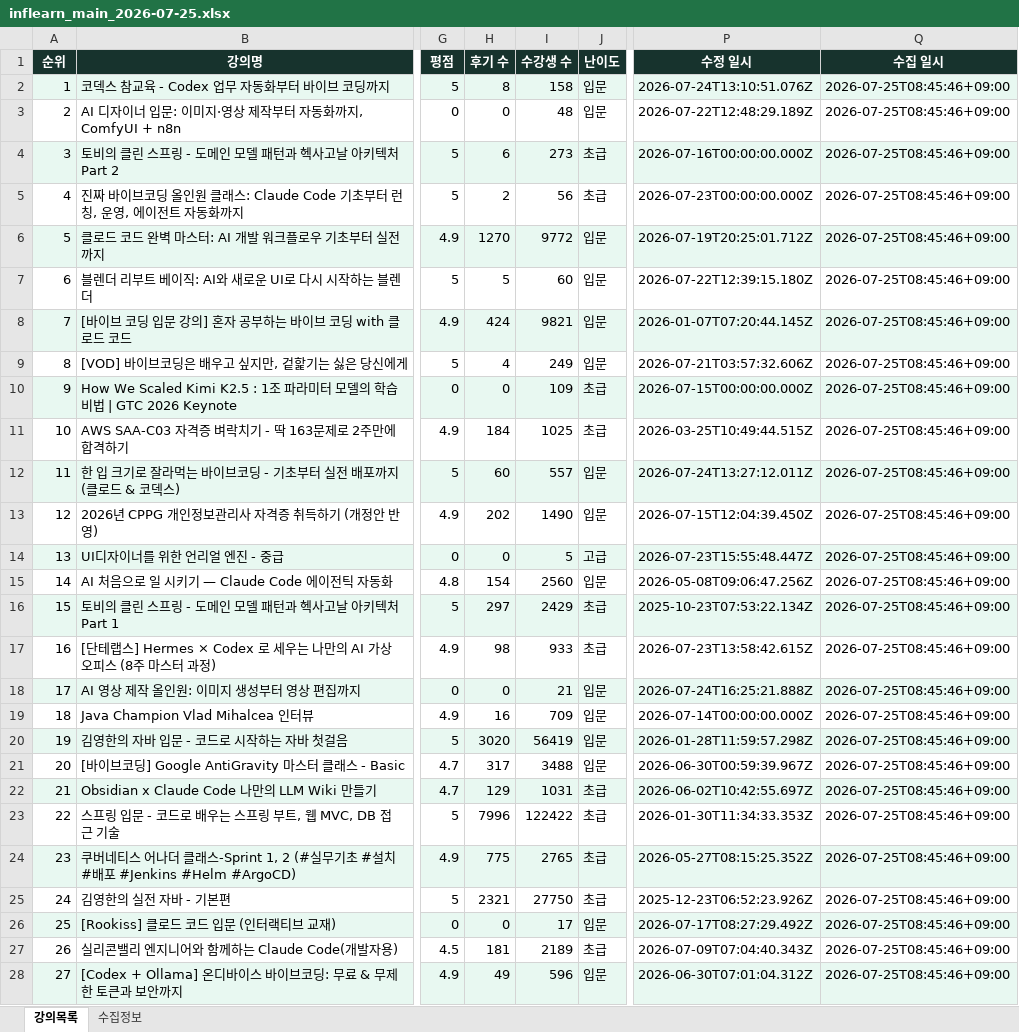
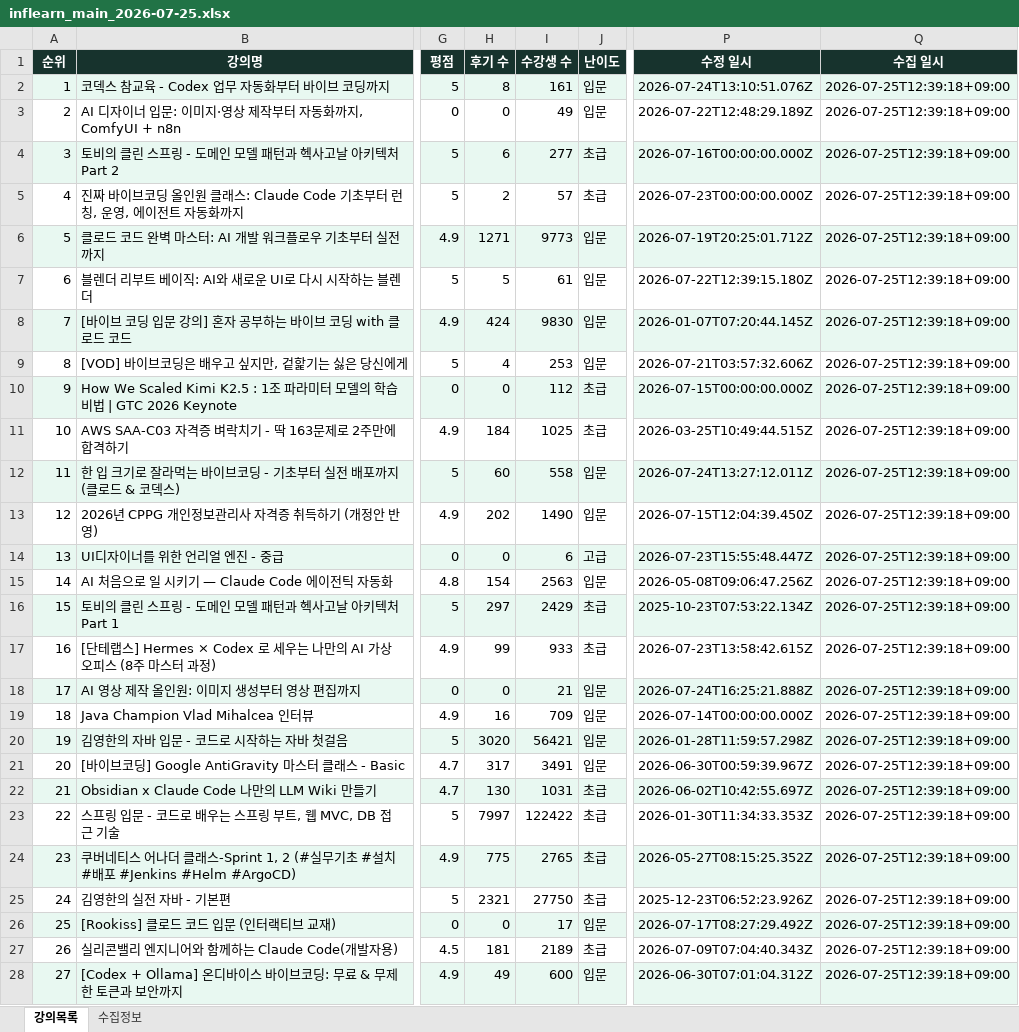
Before and after one commit to DongsooJung/dongsoojung.github.io, an Excel workbook: inflearn/output/inflearn_main_2026-07-25.xlsx, sheet 강의목록, drawn as a sheet; only a part is shown, gaps mark what is left out; values as stored, in another font and other column widths than the file's, no borders; the diff covers the shown part only; the diff names each change by its address in the sheet, - before the commit and + after, or states it on an @@ line.

```diff
--- a/inflearn/output/inflearn_main_2026-07-25.xlsx (sheet 강의목록)
+++ b/inflearn/output/inflearn_main_2026-07-25.xlsx (sheet 강의목록)
-I2 (수강생 수): 158
+I2 (수강생 수): 161
-Q2:Q28 (수집 일시): 2026-07-25T08:45:46+09:00
+Q2:Q28 (수집 일시): 2026-07-25T12:39:18+09:00
-I3 (수강생 수): 48
+I3 (수강생 수): 49
-I4 (수강생 수): 273
+I4 (수강생 수): 277
-I5 (수강생 수): 56
+I5 (수강생 수): 57
-H6 (후기 수): 1270
+H6 (후기 수): 1271
-I6 (수강생 수): 9772
+I6 (수강생 수): 9773
-I7 (수강생 수): 60
+I7 (수강생 수): 61
-I8 (수강생 수): 9821
+I8 (수강생 수): 9830
-I9 (수강생 수): 249
+I9 (수강생 수): 253
-I10 (수강생 수): 109
+I10 (수강생 수): 112
-I12 (수강생 수): 557
+I12 (수강생 수): 558
-I14 (수강생 수): 5
+I14 (수강생 수): 6
-I15 (수강생 수): 2560
+I15 (수강생 수): 2563
-H17 (후기 수): 98
+H17 (후기 수): 99
-I20 (수강생 수): 56419
+I20 (수강생 수): 56421
-I21 (수강생 수): 3488
+I21 (수강생 수): 3491
-H22 (후기 수): 129
+H22 (후기 수): 130
-H23 (후기 수): 7996
+H23 (후기 수): 7997
-I28 (수강생 수): 596
+I28 (수강생 수): 600
```
Also changed, not shown: 91 edited cells elsewhere in this sheet, sheet 수집정보, inflearn/output/inflearn_main_latest.xlsx, 3 other files.
